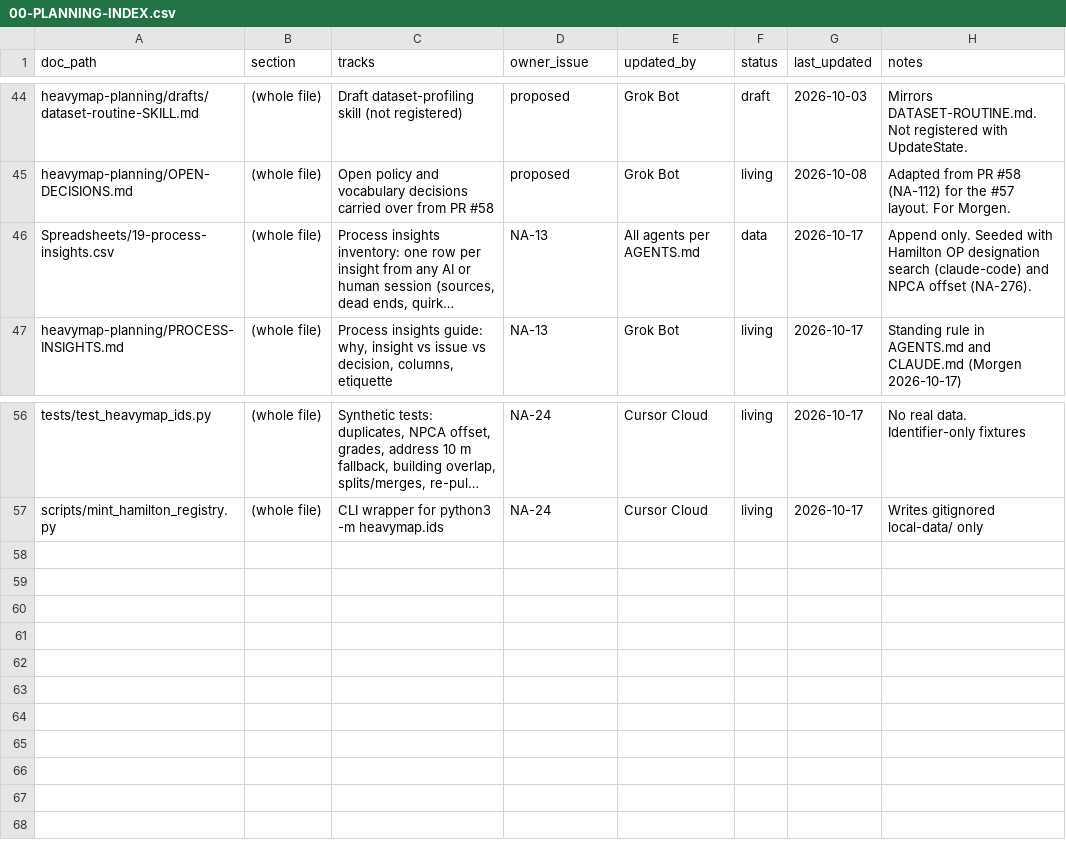
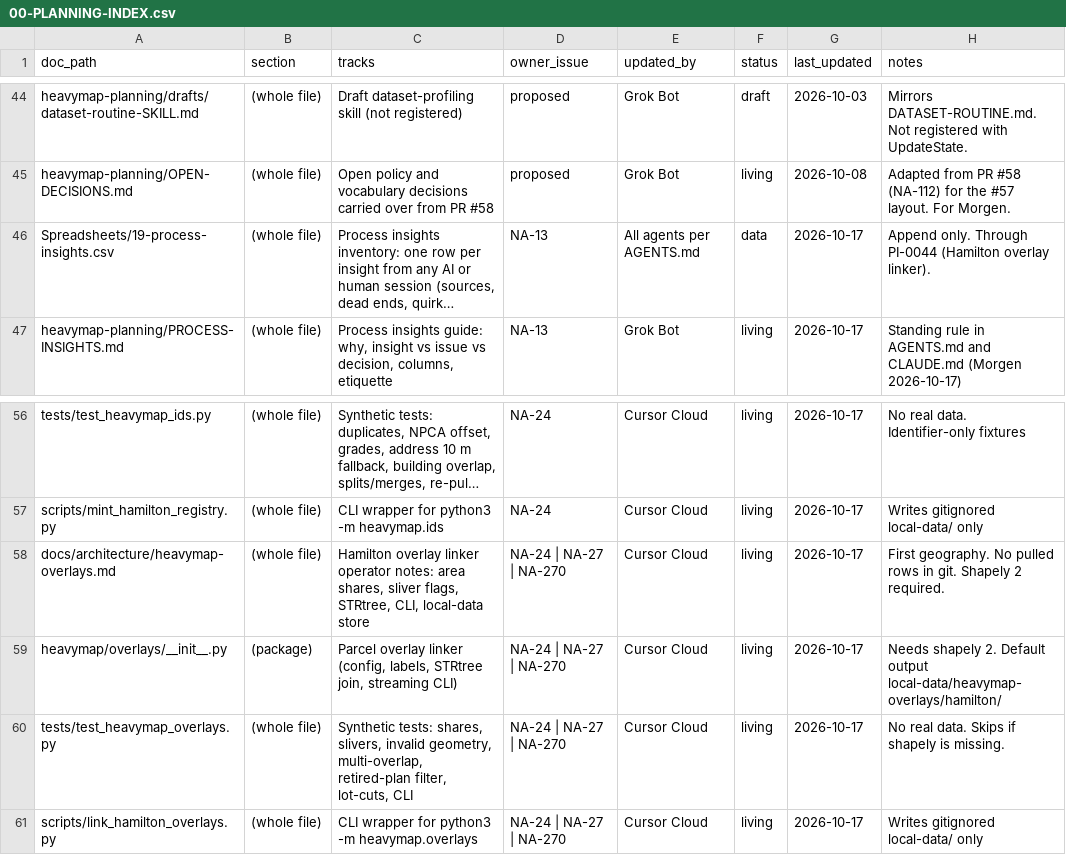
Before and after one commit to niagaraassembly/heavymap, a CSV file: Spreadsheets/00-PLANNING-INDEX.csv, drawn as a sheet; only a part is shown, gaps mark what is left out; long unchanged cells end in …; the diff names each change by its address in the sheet, - before the commit and + after, or states it on an @@ line.

```diff
--- a/Spreadsheets/00-PLANNING-INDEX.csv
+++ b/Spreadsheets/00-PLANNING-INDEX.csv
-H46 (notes): Append only. Seeded with Hamilton OP designation search (claude-code) and NPCA offset (NA-276).
+H46 (notes): Append only. Through PI-0044 (Hamilton overlay linker).
+row 58: docs/architecture/heavymap-overlays.md | (whole file) | Hamilton overlay linker operator notes: area shares, sliver flags, STRtree, CLI, local-data store | NA-24 | NA-27 | NA-270 | Cursor Cloud | living | 2026-10-17 | First geography. No pulled rows in git. Shapely 2 required.
+row 59: heavymap/overlays/__init__.py | (package) | Parcel overlay linker (config, labels, STRtree join, streaming CLI) | NA-24 | NA-27 | NA-270 | Cursor Cloud | living | 2026-10-17 | Needs shapely 2. Default output local-data/heavymap-overlays/hamilton/
+row 60: tests/test_heavymap_overlays.py | (whole file) | Synthetic tests: shares, slivers, invalid geometry, multi-overlap, retired-plan filter, lot-cuts, CLI | NA-24 | NA-27 | NA-270 | Cursor Cloud | living | 2026-10-17 | No real data. Skips if shapely is missing.
+row 61: scripts/link_hamilton_overlays.py | (whole file) | CLI wrapper for python3 -m heavymap.overlays | NA-24 | NA-27 | NA-270 | Cursor Cloud | living | 2026-10-17 | Writes gitignored local-data/ only
```
Also changed, not shown: Spreadsheets/19-process-insights.csv, 16 other files.
